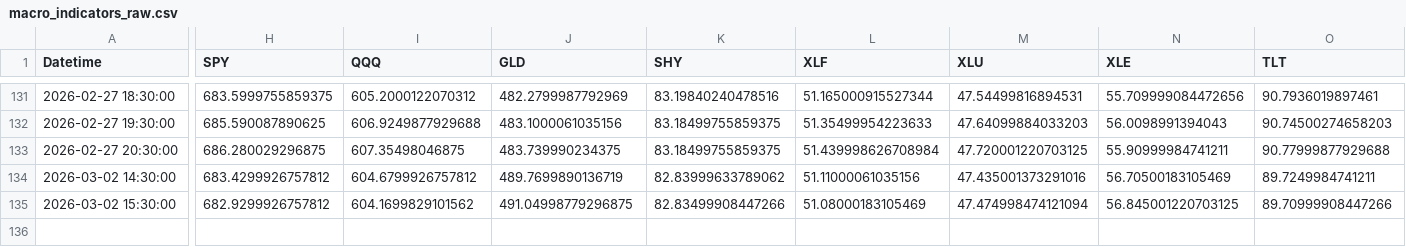
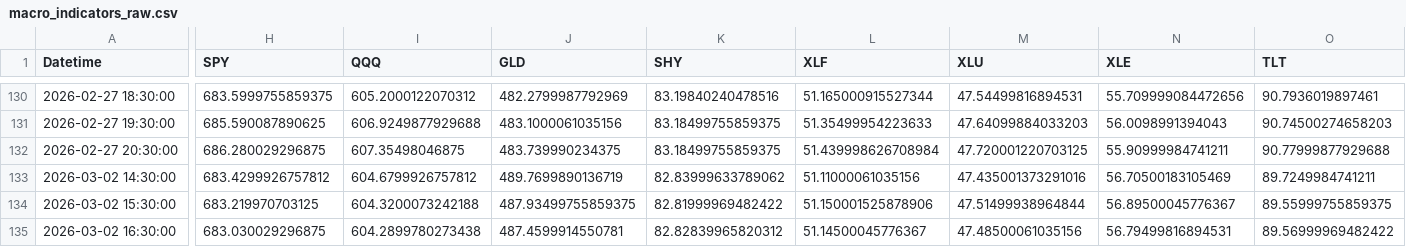
Before and after one commit to Abigail6on/MacroSentinel, a CSV file: data/raw/macro_indicators_raw.csv, drawn as a sheet; only a part is shown, gaps mark what is left out; addresses are those after the commit; rows hold the shown columns only; the diff covers the shown part only; the diff names each change by its address in the sheet, - before the commit and + after, or states it on an @@ line.

```diff
--- a/data/raw/macro_indicators_raw.csv
+++ b/data/raw/macro_indicators_raw.csv
-H134 (SPY): 682.9299926757812
+H134 (SPY): 683.219970703125
-I134 (QQQ): 604.1699829101562
+I134 (QQQ): 604.3200073242188
-J134 (GLD): 491.04998779296875
+J134 (GLD): 487.93499755859375
-K134 (SHY): 82.83499908447266
+K134 (SHY): 82.81999969482422
-L134 (XLF): 51.08000183105469
+L134 (XLF): 51.150001525878906
-M134 (XLU): 47.474998474121094
+M134 (XLU): 47.51499938964844
-N134 (XLE): 56.845001220703125
+N134 (XLE): 56.89500045776367
-O134 (TLT): 89.70999908447266
+O134 (TLT): 89.55999755859375
+row 135: 2026-03-02 16:30:00 | 683.030029296875 | 604.2899780273438 | 487.4599914550781 | 82.82839965820312 | 51.14500045776367 | 47.48500061035156 | 56.79499816894531 | 89.56999969482422
```
Also changed, not shown: 1 removed row and 32 edited cells elsewhere in this file, data/processed/backtest_results.csv, data/processed/live_prices.csv, 6 other files.
